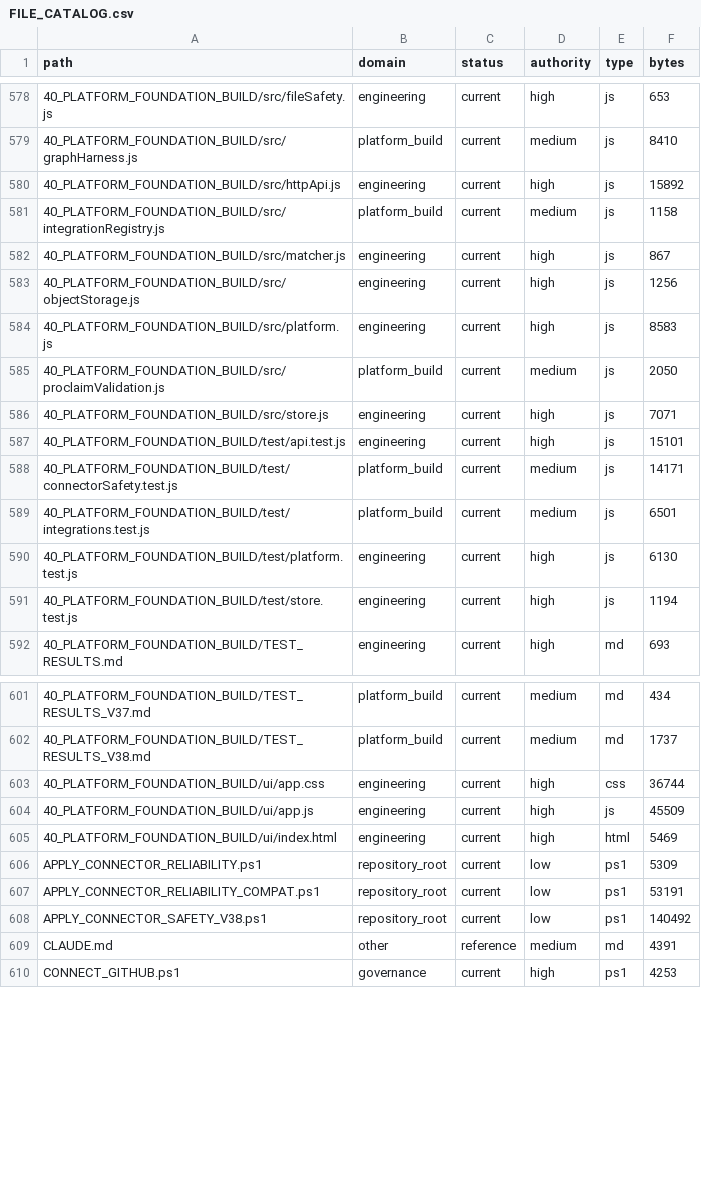
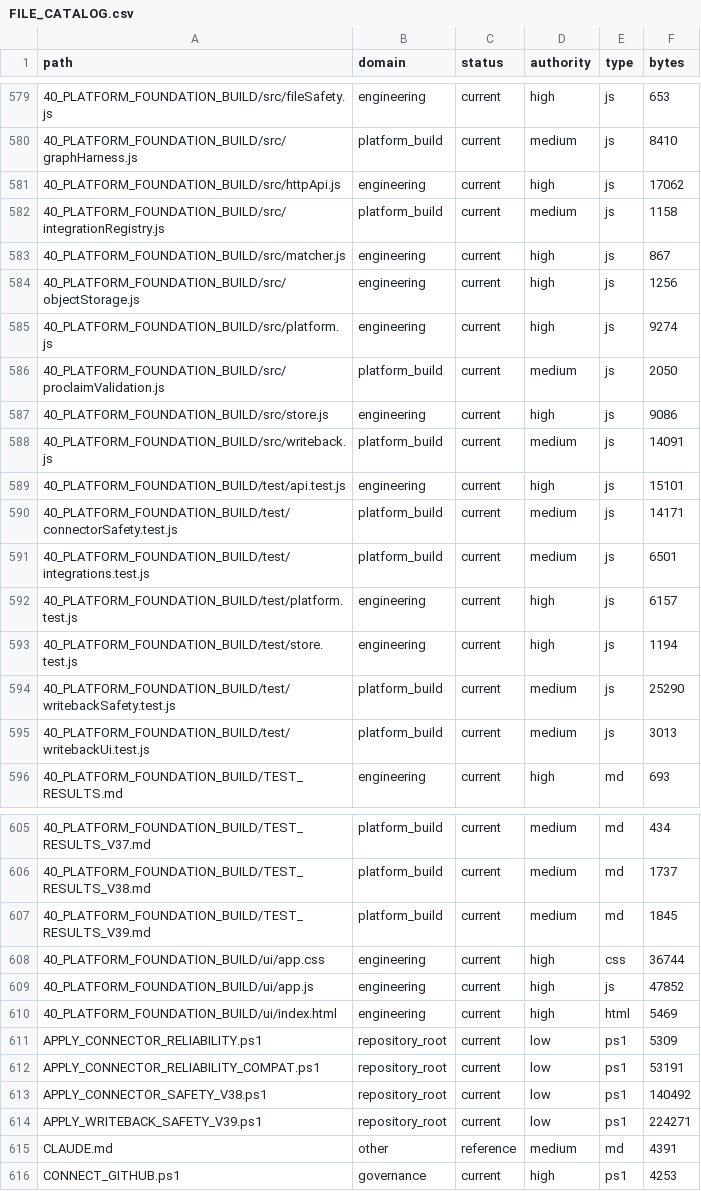
Before and after one commit to jackwilkins738-oss/legaltech-platform, a CSV file: 36_CLAUDE_KNOWLEDGE_ARCHITECTURE/FILE_CATALOG.csv, drawn as a sheet; only a part is shown, gaps mark what is left out; the diff covers the shown part only.

Commit message:
V39 writeback safety

```diff
--- a/36_CLAUDE_KNOWLEDGE_ARCHITECTURE/FILE_CATALOG.csv
+++ b/36_CLAUDE_KNOWLEDGE_ARCHITECTURE/FILE_CATALOG.csv
@@ -579,3 +580,3 @@ path,domain,status,authority,type,bytes
 40_PLATFORM_FOUNDATION_BUILD/src/graphHarness.js,platform_build,current,medium,js,8410
-40_PLATFORM_FOUNDATION_BUILD/src/httpApi.js,engineering,current,high,js,15892
+40_PLATFORM_FOUNDATION_BUILD/src/httpApi.js,engineering,current,high,js,17062
 40_PLATFORM_FOUNDATION_BUILD/src/integrationRegistry.js,platform_build,current,medium,js,1158
@@ -583,5 +584,6 @@ path,domain,status,authority,type,bytes
 40_PLATFORM_FOUNDATION_BUILD/src/objectStorage.js,engineering,current,high,js,1256
-40_PLATFORM_FOUNDATION_BUILD/src/platform.js,engineering,current,high,js,8583
+40_PLATFORM_FOUNDATION_BUILD/src/platform.js,engineering,current,high,js,9274
 40_PLATFORM_FOUNDATION_BUILD/src/proclaimValidation.js,platform_build,current,medium,js,2050
-40_PLATFORM_FOUNDATION_BUILD/src/store.js,engineering,current,high,js,7071
+40_PLATFORM_FOUNDATION_BUILD/src/store.js,engineering,current,high,js,9086
+40_PLATFORM_FOUNDATION_BUILD/src/writeback.js,platform_build,current,medium,js,14091
 40_PLATFORM_FOUNDATION_BUILD/test/api.test.js,engineering,current,high,js,15101
@@ -589,4 +591,6 @@ path,domain,status,authority,type,bytes
 40_PLATFORM_FOUNDATION_BUILD/test/integrations.test.js,platform_build,current,medium,js,6501
-40_PLATFORM_FOUNDATION_BUILD/test/platform.test.js,engineering,current,high,js,6130
+40_PLATFORM_FOUNDATION_BUILD/test/platform.test.js,engineering,current,high,js,6157
 40_PLATFORM_FOUNDATION_BUILD/test/store.test.js,engineering,current,high,js,1194
+40_PLATFORM_FOUNDATION_BUILD/test/writebackSafety.test.js,platform_build,current,medium,js,25290
+40_PLATFORM_FOUNDATION_BUILD/test/writebackUi.test.js,platform_build,current,medium,js,3013
 40_PLATFORM_FOUNDATION_BUILD/TEST_RESULTS.md,engineering,current,high,md,693
@@ -602,4 +606,5 @@ path,domain,status,authority,type,bytes
 40_PLATFORM_FOUNDATION_BUILD/TEST_RESULTS_V38.md,platform_build,current,medium,md,1737
+40_PLATFORM_FOUNDATION_BUILD/TEST_RESULTS_V39.md,platform_build,current,medium,md,1845
 40_PLATFORM_FOUNDATION_BUILD/ui/app.css,engineering,current,high,css,36744
-40_PLATFORM_FOUNDATION_BUILD/ui/app.js,engineering,current,high,js,45509
+40_PLATFORM_FOUNDATION_BUILD/ui/app.js,engineering,current,high,js,47852
 40_PLATFORM_FOUNDATION_BUILD/ui/index.html,engineering,current,high,html,5469
@@ -608,2 +613,3 @@ APPLY_CONNECTOR_RELIABILITY_COMPAT.ps1,repository_root,current,low,ps1,53191
 APPLY_CONNECTOR_SAFETY_V38.ps1,repository_root,current,low,ps1,140492
+APPLY_WRITEBACK_SAFETY_V39.ps1,repository_root,current,low,ps1,224271
 CLAUDE.md,other,reference,medium,md,4391
```
Also changed, not shown: 1 added row and 3 edited cells elsewhere in this file, 16 other files.
